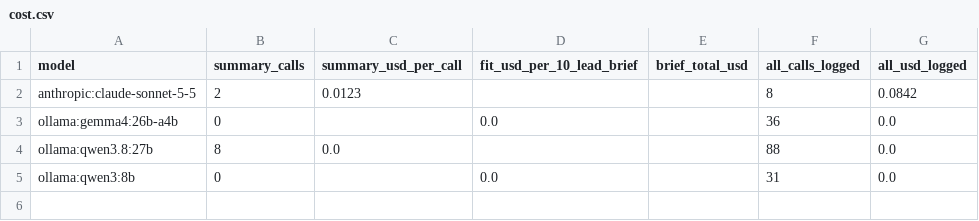
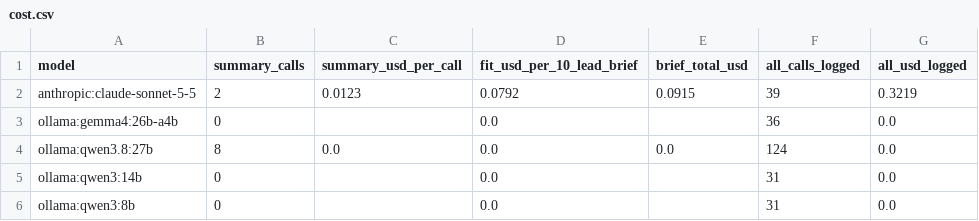
Before and after one commit to dakshitha-a/Perch, a CSV file: bench/results/cost.csv, drawn as a sheet.

```diff
--- a/bench/results/cost.csv
+++ b/bench/results/cost.csv
@@ -1,5 +1,6 @@
 model,summary_calls,summary_usd_per_call,fit_usd_per_10_lead_brief,brief_total_usd,all_calls_logged,all_usd_logged
-anthropic:claude-sonnet-5-5,2,0.0123,,,8,0.0842
+anthropic:claude-sonnet-5-5,2,0.0123,0.0792,0.0915,39,0.3219
 ollama:gemma4:26b-a4b,0,,0.0,,36,0.0
-ollama:qwen3.8:27b,8,0.0,,,88,0.0
+ollama:qwen3.8:27b,8,0.0,0.0,0.0,124,0.0
+ollama:qwen3:14b,0,,0.0,,31,0.0
 ollama:qwen3:8b,0,,0.0,,31,0.0
```
Also changed, not shown: 4 other files.
